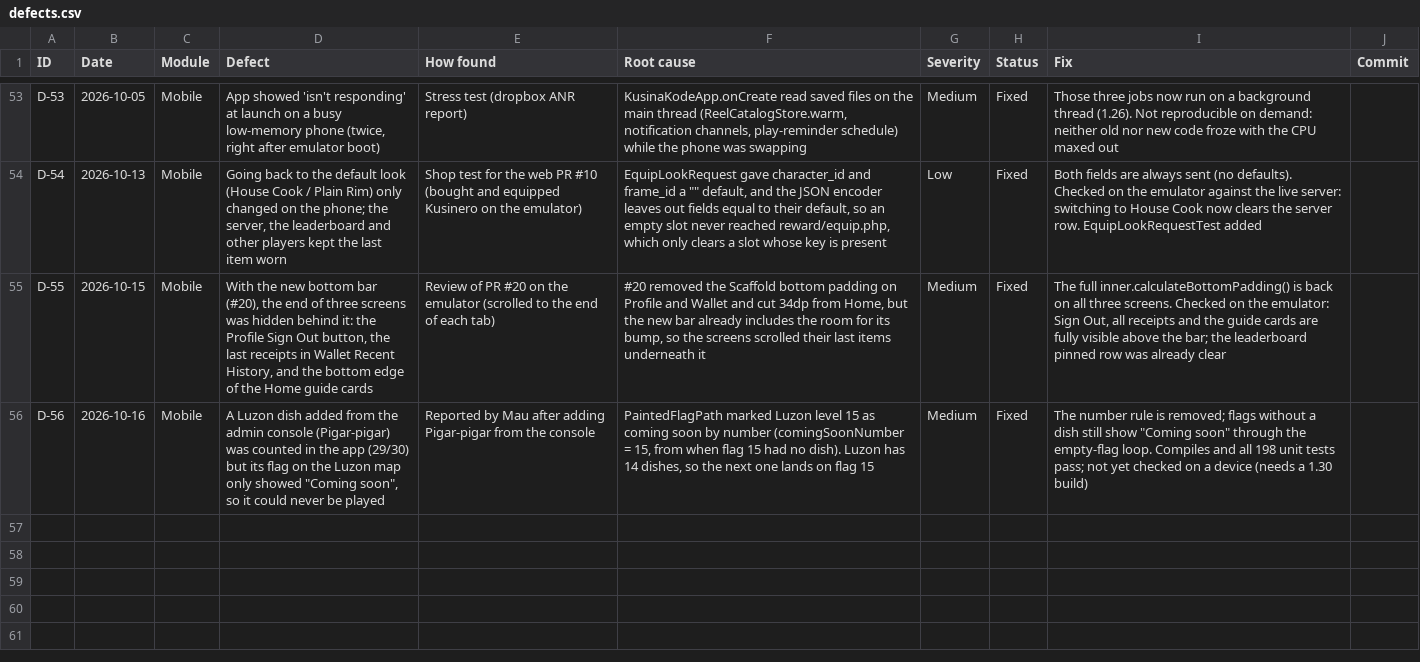
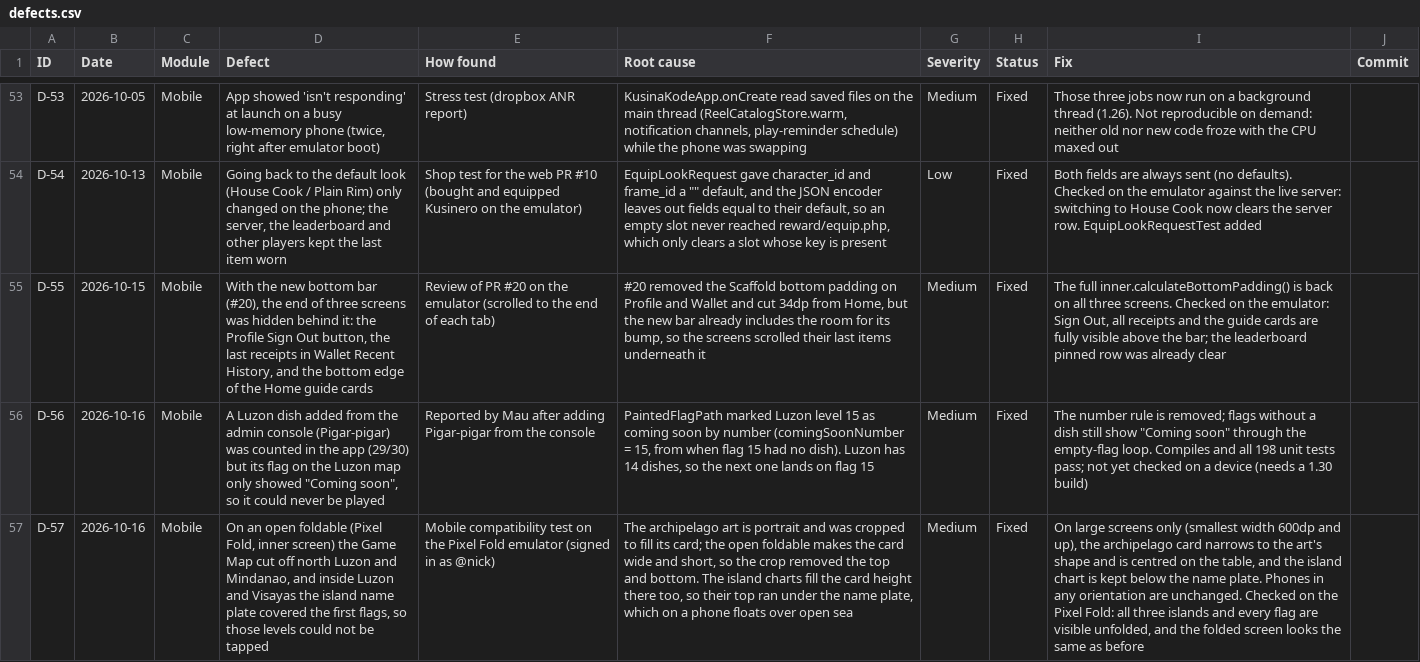
Before and after one commit to mauwcchiato/kusina-kode-app, a CSV file: docs/testing/defects.csv, drawn as a sheet; only a part is shown, gaps mark what is left out; the diff names each change by its address in the sheet, - before the commit and + after, or states it on an @@ line.

Commit message:
Fit the Game Map on open foldables and tablets
On the Pixel Fold's inner screen the map card is wide and short, so the
portrait archipelago art was cropped: north Luzon and Mindanao were cut
off. Inside Luzon and Visayas the island chart also reached the top of
the card, so the name plate covered the first flags.

On large screens only (smallest width 600dp and up, the existing
isTabletDevice() check), the archipelago card narrows to the art's shape
and is centred on the table, and the island chart is kept below the
name plate. Phones, in any orientation, take exactly the same path as
before.

Log D-57.

```diff
--- a/docs/testing/defects.csv
+++ b/docs/testing/defects.csv
+row 57: D-57 | 2026-10-16 | Mobile | On an open foldable (Pixel Fold, inner screen) the Game Map cut off north Luzon and Mindanao, and inside Luzon and Visayas the island name plate covered the first flags, so those levels could not be tapped | Mobile compatibility test on the Pixel Fold emulator (signed in as @nick) | The archipelago art is portrait and was cropped to fill its card; the open foldable makes the card wide and short, so the crop removed the top and bottom. The island charts fill the card height there too, so their top ran under the name plate, which on a phone floats over open sea | Medium | Fixed | On large screens only (smallest width 600dp and up), the archipelago card narrows to the art's shape and is centred on the table, and the island chart is kept below the name plate. Phones in any orientation are unchanged. Checked on the Pixel Fold: all three islands and every flag are visible unfolded, and the folded screen looks the same as before
```
Also changed, not shown: 1 other file.
